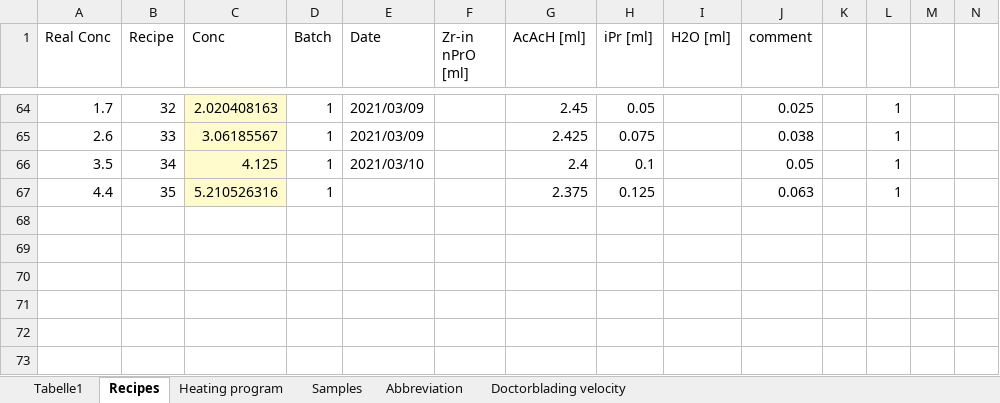
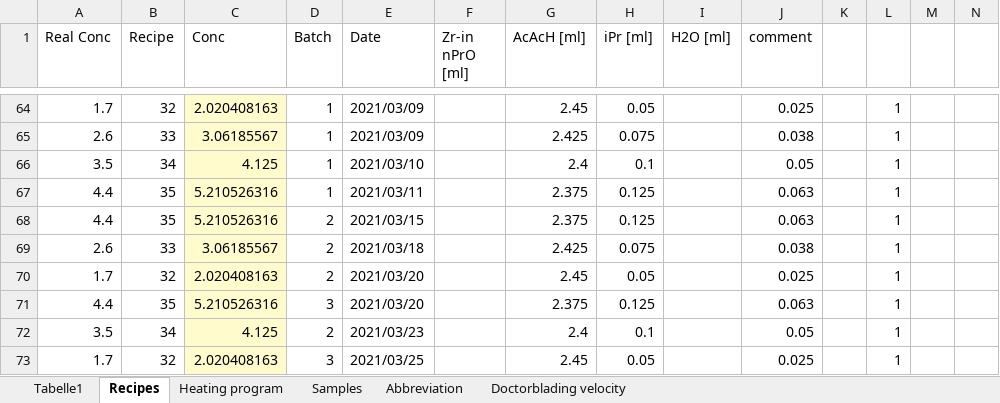
Before and after one commit to jowodo/Int, an Excel workbook: experimental.xlsx, sheet Recipes, drawn as a sheet; only a part is shown, gaps mark what is left out; values as stored, in another font and other column widths than the file's, no borders; rows hold the shown columns only; the diff names each change by its address in the sheet, - before the commit and + after, or states it on an @@ line.

```diff
--- a/experimental.xlsx (sheet Recipes)
+++ b/experimental.xlsx (sheet Recipes)
-E67 (Date): (empty)
+E67 (Date): 2021/03/11
+row 68: 4.4 | 35 | 5.210526316 | 2 | 2021/03/15 |  | 2.375 | 0.125 |  | 0.063 |  | 1
+row 69: 2.6 | 33 | 3.06185567 | 2 | 2021/03/18 |  | 2.425 | 0.075 |  | 0.038 |  | 1
+row 70: 1.7 | 32 | 2.020408163 | 2 | 2021/03/20 |  | 2.45 | 0.05 |  | 0.025 |  | 1
+row 71: 4.4 | 35 | 5.210526316 | 3 | 2021/03/20 |  | 2.375 | 0.125 |  | 0.063 |  | 1
+row 72: 3.5 | 34 | 4.125 | 2 | 2021/03/23 |  | 2.4 | 0.1 |  | 0.05 |  | 1
+row 73: 1.7 | 32 | 2.020408163 | 3 | 2021/03/25 |  | 2.45 | 0.05 |  | 0.025 |  | 1
```
Also changed, not shown: sheet Samples.
